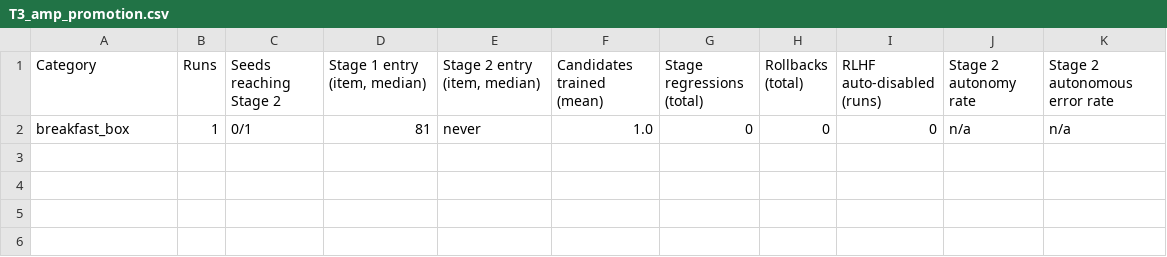
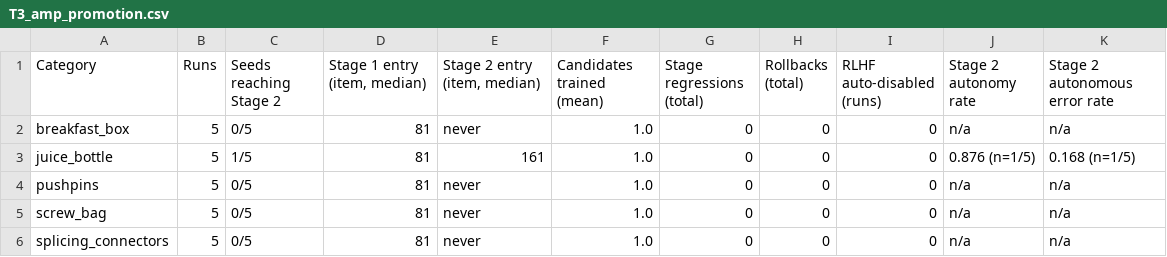
Before and after one commit to edwardgem/vision-autonomy, a CSV file: results/tables/T3_amp_promotion.csv, drawn as a sheet.

```diff
--- a/results/tables/T3_amp_promotion.csv
+++ b/results/tables/T3_amp_promotion.csv
@@ -1,2 +1,6 @@
 Category,Runs,Seeds reaching Stage 2,"Stage 1 entry (item, median)","Stage 2 entry (item, median)",Candidates trained (mean),Stage regressions (total),Rollbacks (total),RLHF auto-disabled (runs),Stage 2 autonomy rate,Stage 2 autonomous error rate
-breakfast_box,1,0/1,81,never,1.0,0,0,0,n/a,n/a
+breakfast_box,5,0/5,81,never,1.0,0,0,0,n/a,n/a
+juice_bottle,5,1/5,81,161,1.0,0,0,0,0.876 (n=1/5),0.168 (n=1/5)
+pushpins,5,0/5,81,never,1.0,0,0,0,n/a,n/a
+screw_bag,5,0/5,81,never,1.0,0,0,0,n/a,n/a
+splicing_connectors,5,0/5,81,never,1.0,0,0,0,n/a,n/a
```
Also changed, not shown: results/aggregate/T2_per_seed.csv, results/aggregate/T3_per_run.csv, 56 other files.
